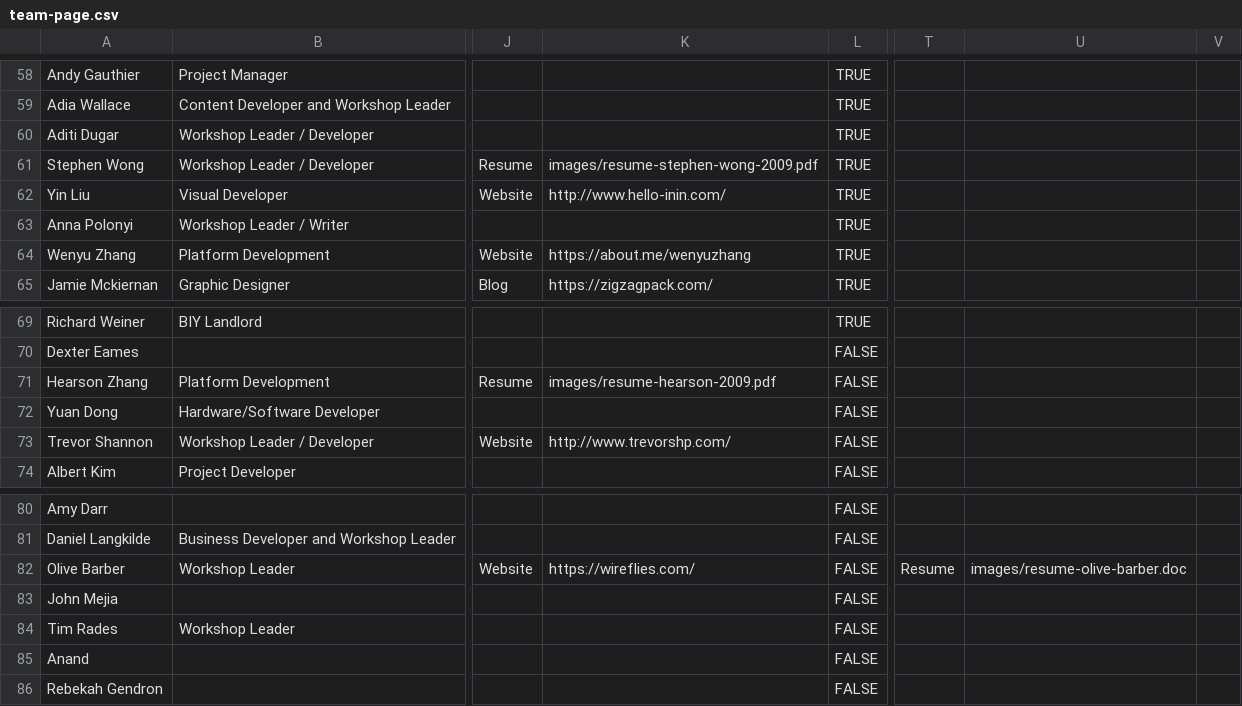
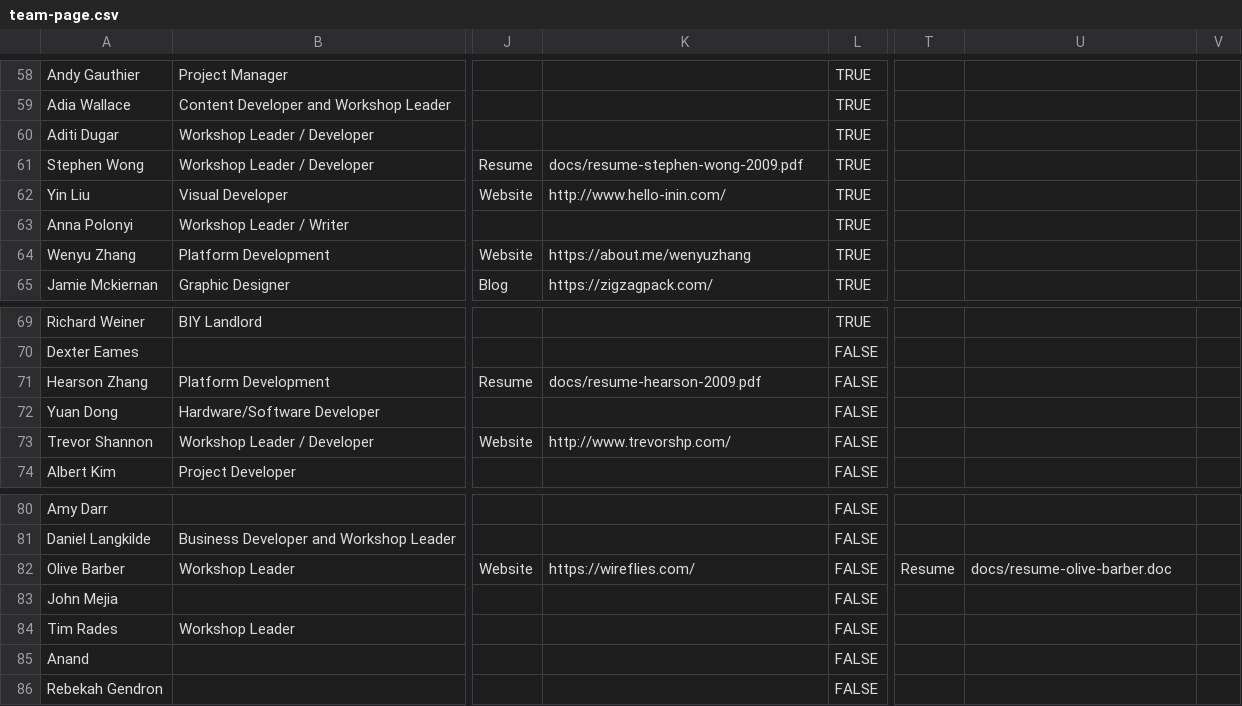
Before and after one commit to Wisdom-Alex/biy-teams, a CSV file: team-page.csv, drawn as a sheet; only a part is shown, gaps mark what is left out; the diff names each change by its address in the sheet, - before the commit and + after, or states it on an @@ line.

Commit message:
fixed alum image missing and changed directory for documents

```diff
--- a/team-page.csv
+++ b/team-page.csv
-K61: images/resume-stephen-wong-2009.pdf
+K61: docs/resume-stephen-wong-2009.pdf
-K71: images/resume-hearson-2009.pdf
+K71: docs/resume-hearson-2009.pdf
-U82: images/resume-olive-barber.doc
+U82: docs/resume-olive-barber.doc
```
Also changed, not shown: 5 other files.
